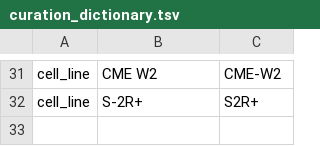
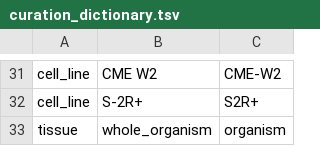
Before and after one commit to christabone/ncbi-perl, a TSV file: curation_dictionary.tsv, drawn as a sheet; only a part is shown, gaps mark what is left out.

```diff
--- a/curation_dictionary.tsv
+++ b/curation_dictionary.tsv
@@ -32 +32,2 @@ cell_line	CME W2	CME-W2
 cell_line	S-2R+	S2R+
+tissue	whole_organism	organism
```
Also changed, not shown: 1 other file.
